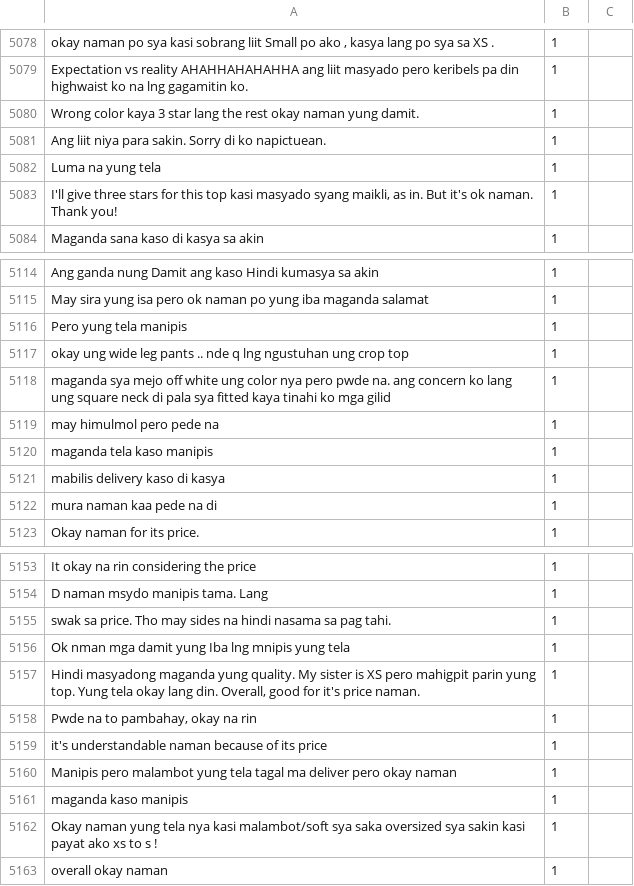
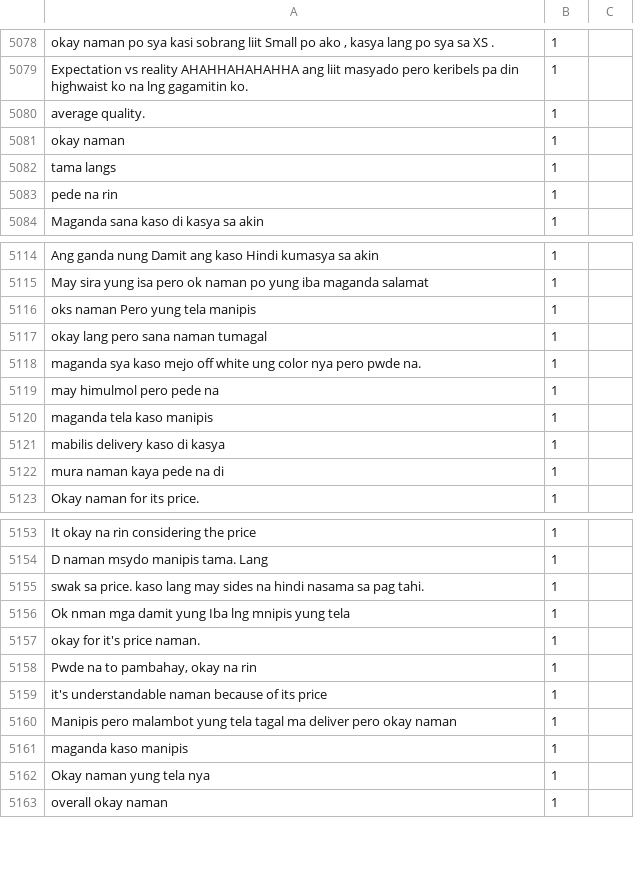
Before and after one commit to PerseusMagnus/sentiment-analysis-thesis, a CSV file: dataset/70-30 Datasets/Final Training Datasets 70-30.csv, drawn as a sheet; only a part is shown, gaps mark what is left out; the diff covers the shown part only; the diff names each change by its address in the sheet, - before the commit and + after, or states it on an @@ line.

Commit message:
updated 5:21 am

```diff
--- a/dataset/70-30 Datasets/Final Training Datasets 70-30.csv
+++ b/dataset/70-30 Datasets/Final Training Datasets 70-30.csv
-A5080: Wrong color kaya 3 star lang the rest okay naman yung damit.
+A5080: average quality.
-A5081: Ang liit niya para sakin. Sorry di ko napictuean.
+A5081: okay naman
-A5082: Luma na yung tela
+A5082: tama langs
-A5083: I'll give three stars for this top kasi masyado syang maikli, as in. But it's ok naman. Thank you!
+A5083: pede na rin
-A5116: Pero yung tela manipis
+A5116: oks naman Pero yung tela manipis
-A5117: okay ung wide leg pants .. nde q lng ngustuhan ung crop top
+A5117: okay lang pero sana naman tumagal
-A5118: maganda sya mejo off white ung color nya pero pwde na. ang concern ko lang ung square neck di pala sya fitted kaya tinahi ko mga gilid
+A5118: maganda sya kaso mejo off white ung color nya pero pwde na.
-A5122: mura naman kaa pede na di
+A5122: mura naman kaya pede na di
-A5155: …sa price. Tho may sides…
+A5155: …sa price. kaso lang may sides…
-A5157: Hindi masyadong maganda yung quality. My sister is XS pero mahigpit parin yung top. Yung tela okay lang din. Overall, good for it's…
+A5157: okay for it's…
-A5162: …tela nya kasi malambot/soft sya saka oversized sya sakin kasi payat ako xs to s !
+A5162: …tela nya
```
Also changed, not shown: 7 edited cells elsewhere in this file.
